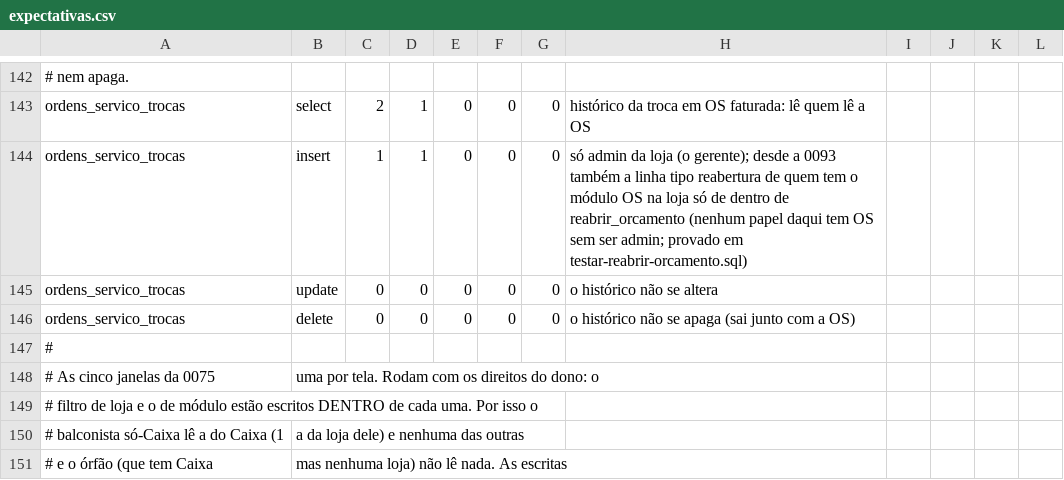
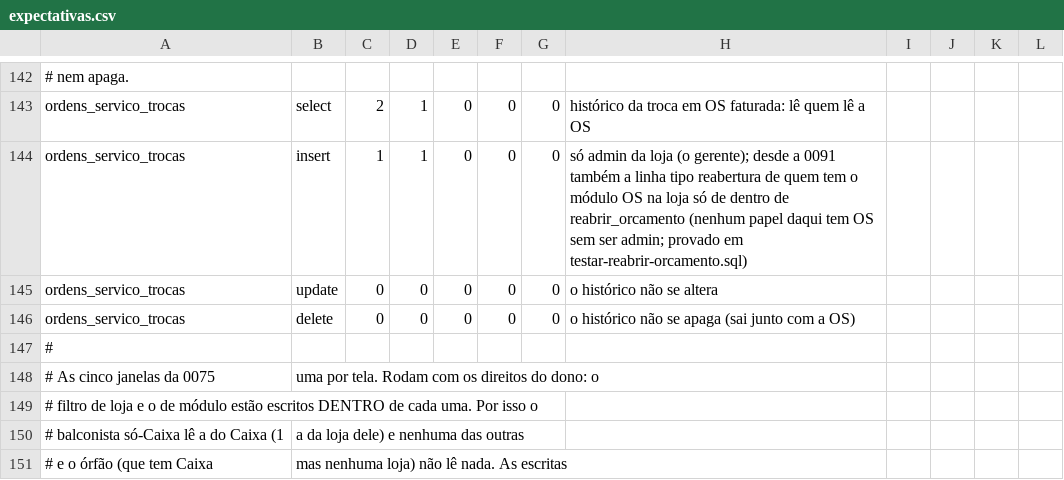
Before and after one commit to sakura-corp/sakura-system-ace, a CSV file: supabase/testes-rls/expectativas.csv, drawn as a sheet; only a part is shown, gaps mark what is left out; the diff names each change by its address in the sheet, - before the commit and + after, or states it on an @@ line.

```diff
--- a/supabase/testes-rls/expectativas.csv
+++ b/supabase/testes-rls/expectativas.csv
-H144: …desde a 0093 também a…
+H144: …desde a 0091 também a…
```
Also changed, not shown: 12 other files.
